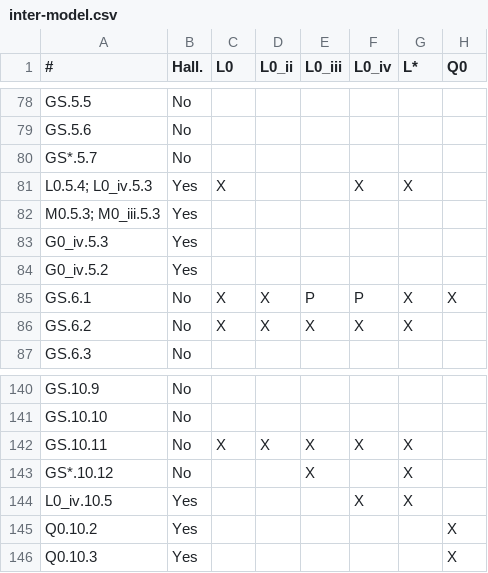
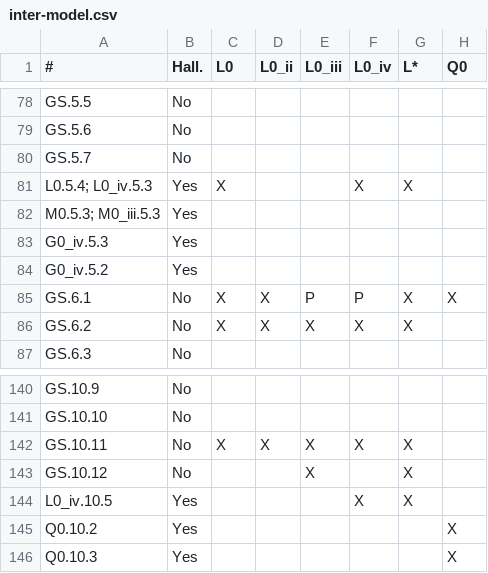
Before and after one commit to STRAST-UPM/ai_requirements_generation_rr, a CSV file: results/analysis/consistency/inter-model.csv, drawn as a sheet; only a part is shown, gaps mark what is left out; the diff names each change by its address in the sheet, - before the commit and + after, or states it on an @@ line.

```diff
--- a/results/analysis/consistency/inter-model.csv
+++ b/results/analysis/consistency/inter-model.csv
-A80 (#): GS*.5.7
+A80 (#): GS.5.7
-A143 (#): GS*.10.12
+A143 (#): GS.10.12
```
